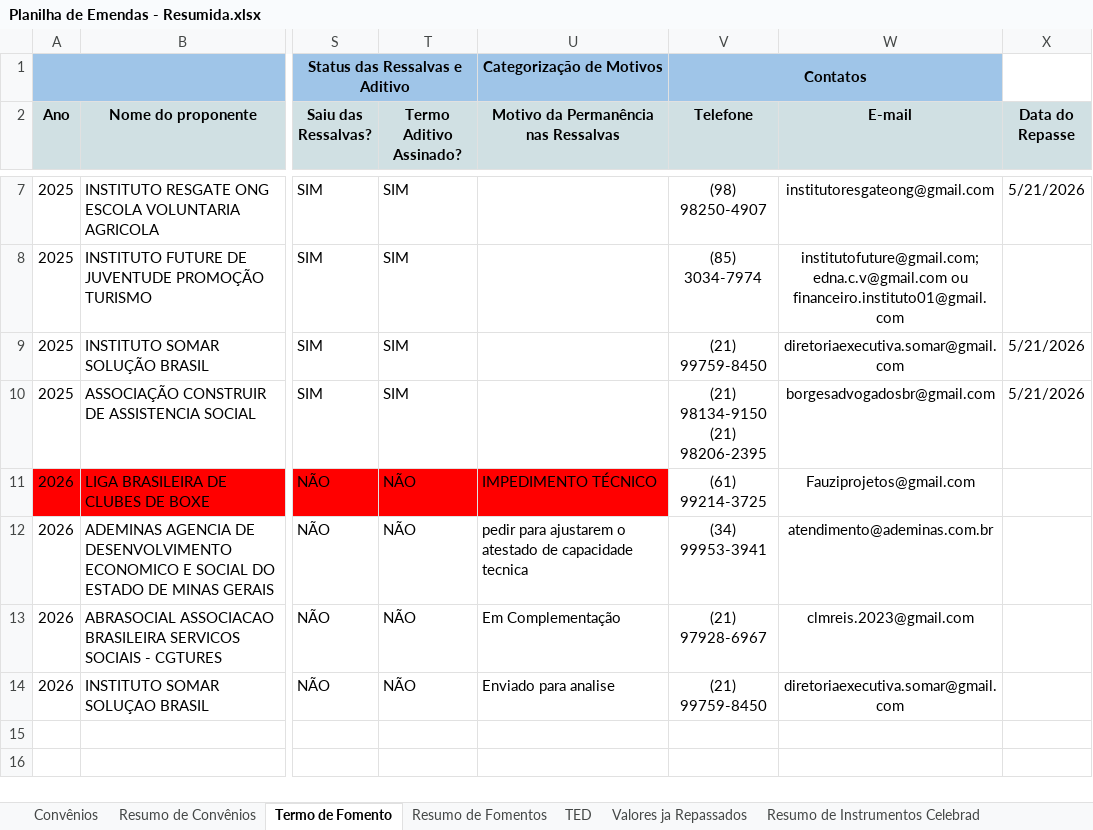
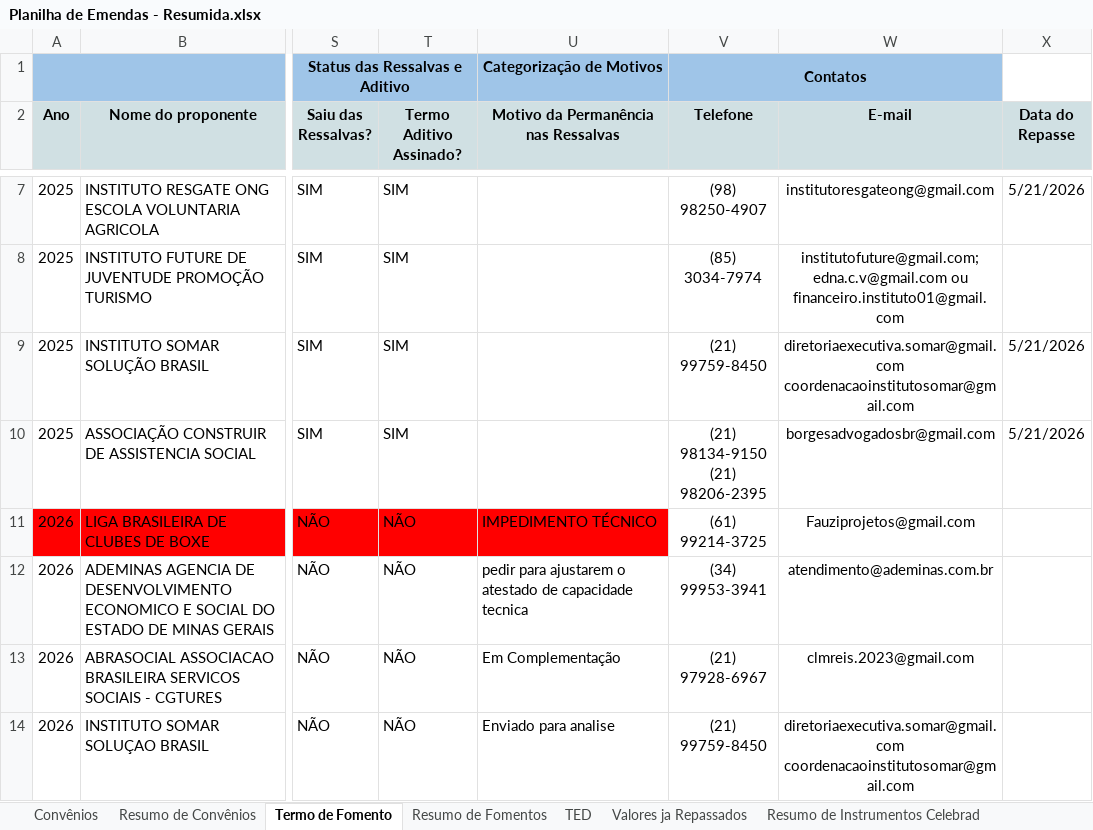
Before and after one commit to ronaldysantoss10-jpg/painel-mtur, an Excel workbook: Planilha de Emendas - Resumida.xlsx, sheet Termo de Fomento, drawn as a sheet; only a part is shown, gaps mark what is left out; values as stored, in another font and other column widths than the file's, no borders; conditional formats not drawn; ↵ is a line break in a cell; the diff names each change by its address in the sheet, - before the commit and + after, or states it on an @@ line.

```diff
--- a/Planilha de Emendas - Resumida.xlsx (sheet Termo de Fomento)
+++ b/Planilha de Emendas - Resumida.xlsx (sheet Termo de Fomento)
-W9 (E-mail): diretoriaexecutiva.somar@gmail.com
+W9 (E-mail): diretoriaexecutiva.somar@gmail.com ↵ coordenacaoinstitutosomar@gmail.com
-W14 (E-mail): diretoriaexecutiva.somar@gmail.com
+W14 (E-mail): diretoriaexecutiva.somar@gmail.com ↵ coordenacaoinstitutosomar@gmail.com
```
Also changed, not shown: sheet Resumo de Convênios, sheet Convênios.
